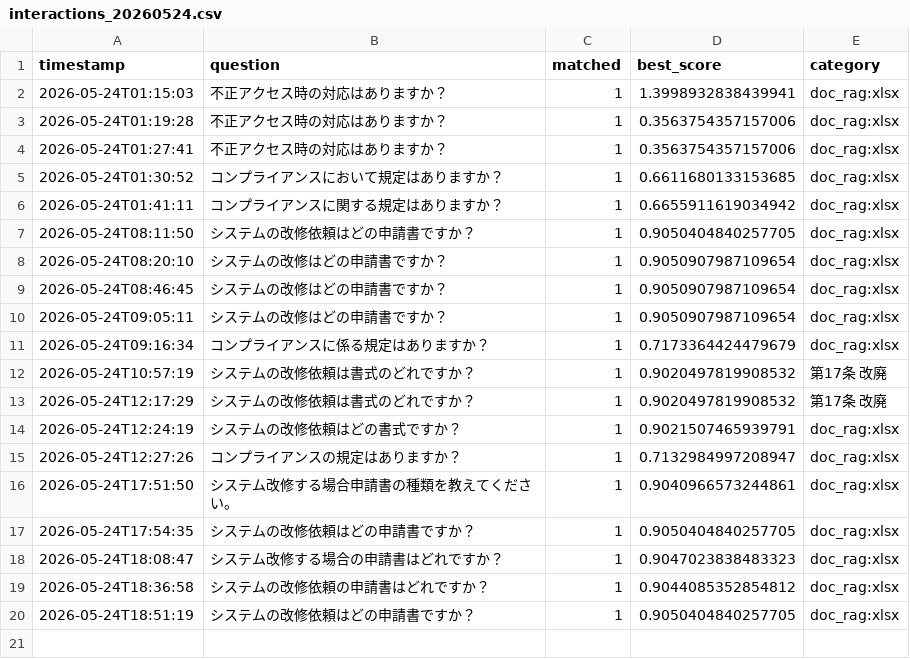
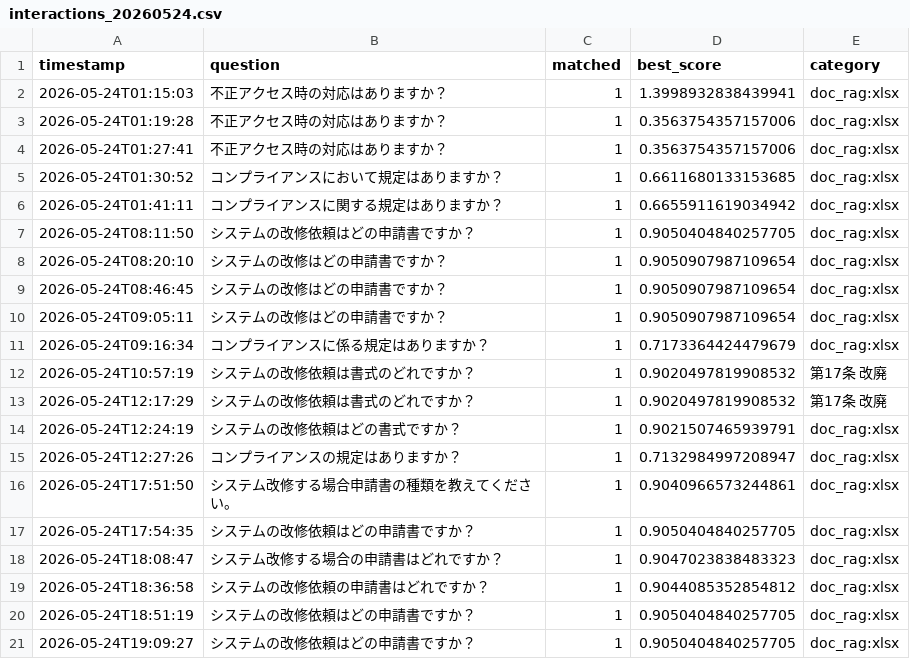
Before and after one commit to Hisa888/helpdesk_ai, a CSV file: streamlit_data/tenants/demo/logs/interactions_20260524.csv, drawn as a sheet; the diff names each change by its address in the sheet, - before the commit and + after, or states it on an @@ line.

Commit message:
Update log: tenants/demo/logs/interactions_20260524.csv

```diff
--- a/streamlit_data/tenants/demo/logs/interactions_20260524.csv
+++ b/streamlit_data/tenants/demo/logs/interactions_20260524.csv
+row 21: 2026-05-24T19:09:27 | システムの改修依頼はどの申請書ですか？ | 1 | 0.9050404840257705 | doc_rag:xlsx
```
